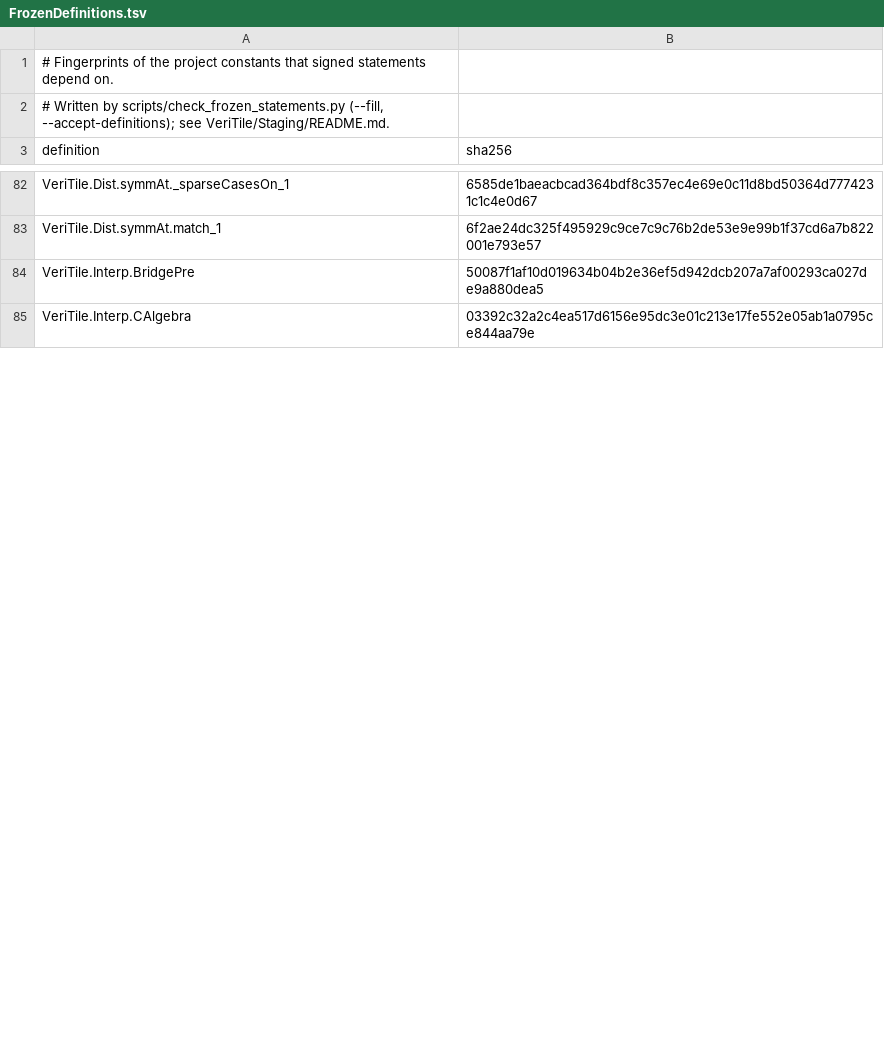
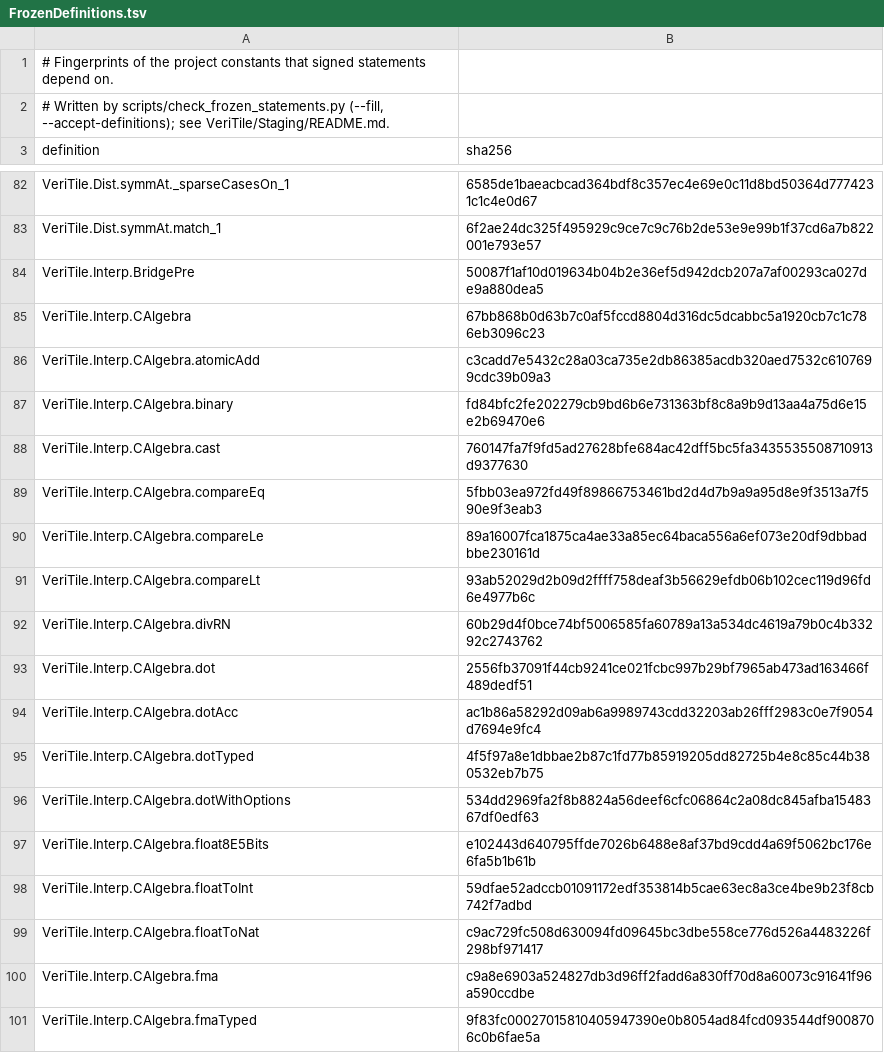
Before and after one commit to dnyBLUESKY007/VeriTile, a TSV file: documents/dist/FrozenDefinitions.tsv, drawn as a sheet; only a part is shown, gaps mark what is left out; the diff covers the shown part only.

```diff
--- a/documents/dist/FrozenDefinitions.tsv
+++ b/documents/dist/FrozenDefinitions.tsv
@@ -84,2 +84,18 @@ VeriTile.Dist.symmAt.match_1	6f2ae24dc325f495929c9ce7c9c76b2de53e9e99b1f37cd6a7b
 VeriTile.Interp.BridgePre	50087f1af10d019634b04b2e36ef5d942dcb207a7af00293ca027de9a880dea5
-VeriTile.Interp.CAlgebra	03392c32a2c4ea517d6156e95dc3e01c213e17fe552e05ab1a0795ce844aa79e
+VeriTile.Interp.CAlgebra	67bb868b0d63b7c0af5fccd8804d316dc5dcabbc5a1920cb7c1c786eb3096c23
+VeriTile.Interp.CAlgebra.atomicAdd	c3cadd7e5432c28a03ca735e2db86385acdb320aed7532c6107699cdc39b09a3
+VeriTile.Interp.CAlgebra.binary	fd84bfc2fe202279cb9bd6b6e731363bf8c8a9b9d13aa4a75d6e15e2b69470e6
+VeriTile.Interp.CAlgebra.cast	760147fa7f9fd5ad27628bfe684ac42dff5bc5fa3435535508710913d9377630
+VeriTile.Interp.CAlgebra.compareEq	5fbb03ea972fd49f89866753461bd2d4d7b9a9a95d8e9f3513a7f590e9f3eab3
+VeriTile.Interp.CAlgebra.compareLe	89a16007fca1875ca4ae33a85ec64baca556a6ef073e20df9dbbadbbe230161d
+VeriTile.Interp.CAlgebra.compareLt	93ab52029d2b09d2ffff758deaf3b56629efdb06b102cec119d96fd6e4977b6c
+VeriTile.Interp.CAlgebra.divRN	60b29d4f0bce74bf5006585fa60789a13a534dc4619a79b0c4b33292c2743762
+VeriTile.Interp.CAlgebra.dot	2556fb37091f44cb9241ce021fcbc997b29bf7965ab473ad163466f489dedf51
+VeriTile.Interp.CAlgebra.dotAcc	ac1b86a58292d09ab6a9989743cdd32203ab26fff2983c0e7f9054d7694e9fc4
+VeriTile.Interp.CAlgebra.dotTyped	4f5f97a8e1dbbae2b87c1fd77b85919205dd82725b4e8c85c44b380532eb7b75
+VeriTile.Interp.CAlgebra.dotWithOptions	534dd2969fa2f8b8824a56deef6cfc06864c2a08dc845afba1548367df0edf63
+VeriTile.Interp.CAlgebra.float8E5Bits	e102443d640795ffde7026b6488e8af37bd9cdd4a69f5062bc176e6fa5b1b61b
+VeriTile.Interp.CAlgebra.floatToInt	59dfae52adccb01091172edf353814b5cae63ec8a3ce4be9b23f8cb742f7adbd
+VeriTile.Interp.CAlgebra.floatToNat	c9ac729fc508d630094fd09645bc3dbe558ce776d526a4483226f298bf971417
+VeriTile.Interp.CAlgebra.fma	c9a8e6903a524827db3d96ff2fadd6a830ff70d8a60073c91641f96a590ccdbe
+VeriTile.Interp.CAlgebra.fmaTyped	9f83fc00027015810405947390e0b8054ad84fcd093544df9008706c0b6fae5a
```
Also changed, not shown: 19 added rows and 1 edited cell elsewhere in this file, 2 other files.
